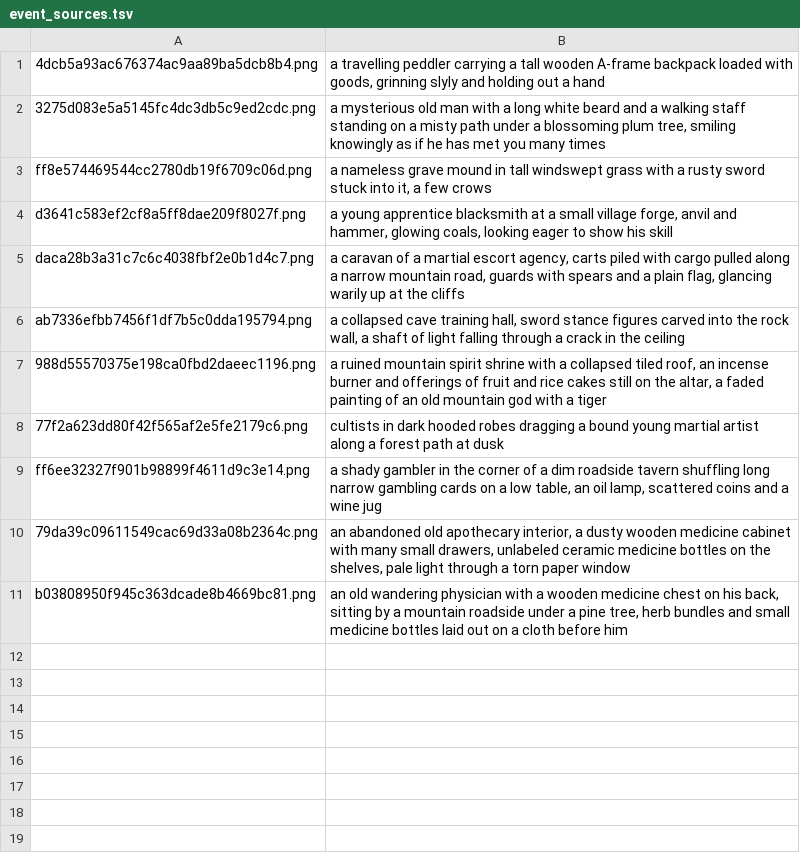
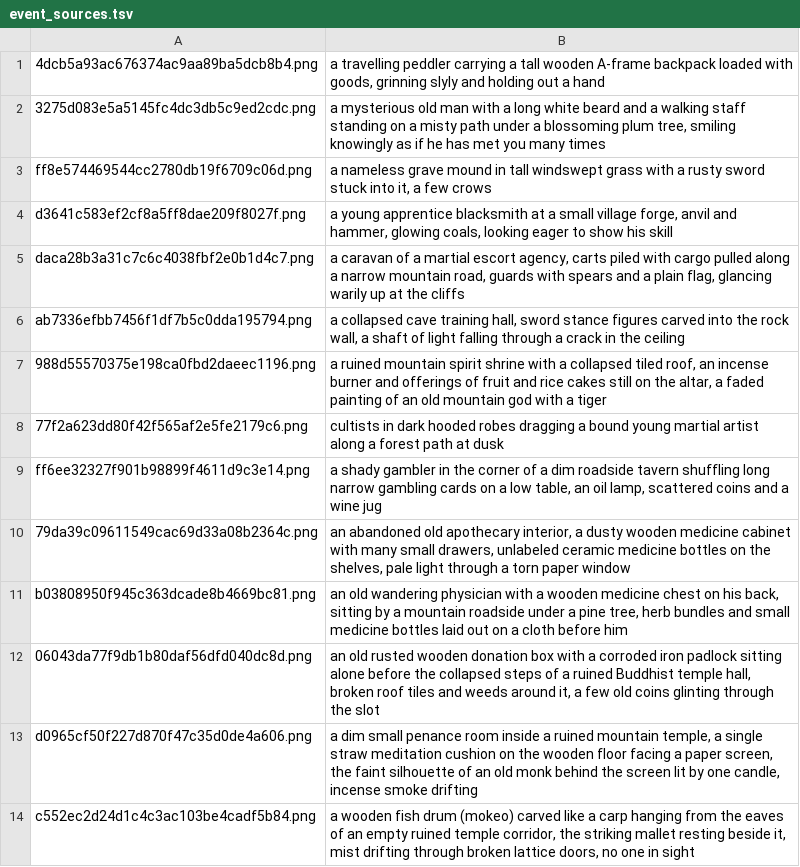
Before and after one commit to pmj713/AThousandDawns, a TSV file: Assets/_Game/Art/UI/Tools~/event_sources.tsv, drawn as a sheet; the diff names each change by its address in the sheet, - before the commit and + after, or states it on an @@ line.

```diff
--- a/Assets/_Game/Art/UI/Tools~/event_sources.tsv
+++ b/Assets/_Game/Art/UI/Tools~/event_sources.tsv
+row 12: 06043da77f9db1b80daf56dfd040dc8d.png | an old rusted wooden donation box with a corroded iron padlock sitting alone before the collapsed steps of a ruined Buddhist temple hall, broken roof tiles and weeds around it, a few old coins glinting through the slot
+row 13: d0965cf50f227d870f47c35d0de4a606.png | a dim small penance room inside a ruined mountain temple, a single straw meditation cushion on the wooden floor facing a paper screen, the faint silhouette of an old monk behind the screen lit by one candle, incense smoke drifting
+row 14: c552ec2d24d1c4c3ac103be4cadf5b84.png | a wooden fish drum (mokeo) carved like a carp hanging from the eaves of an empty ruined temple corridor, the striking mallet resting beside it, mist drifting through broken lattice doors, no one in sight
```
Also changed, not shown: Assets/_Game/Art/UI/Tools~/event_prompts.tsv, 6 other files.
